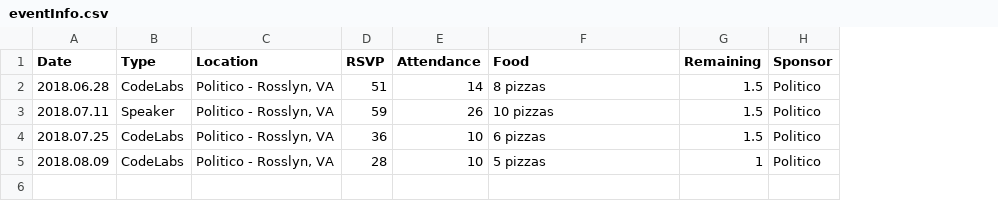
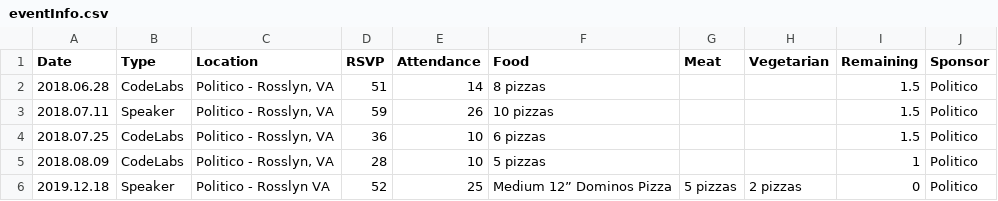
Before and after one commit to VueDC/vuedc, a CSV file: docs/.vuepress/data/eventInfo.csv, drawn as a sheet; the diff names each change by its address in the sheet, - before the commit and + after, or states it on an @@ line.

Commit message:
data: Update food stats

```diff
--- a/docs/.vuepress/data/eventInfo.csv
+++ b/docs/.vuepress/data/eventInfo.csv
+column G (Meat), empty
+column H (Vegetarian), empty
+row 6: 2019.12.18 | Speaker | Politico - Rosslyn VA | 52 | 25 | Medium 12” Dominos Pizza | 5 pizzas | 2 pizzas | 0 | Politico
```
